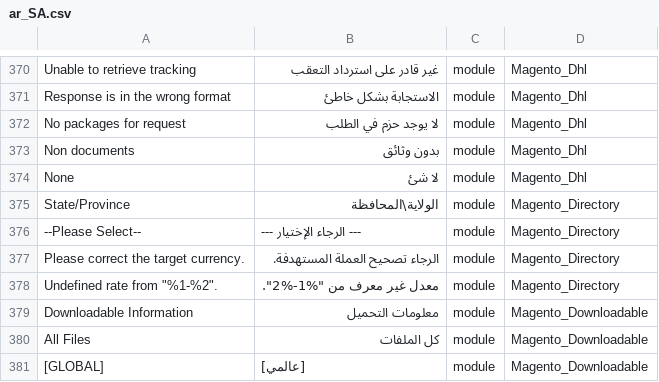
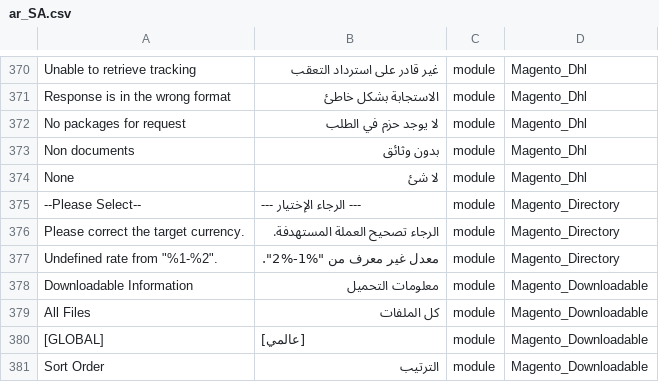
Before and after one commit to Magento2Translations/language_ar_sa, a CSV file: ar_SA.csv, drawn as a sheet; only a part is shown, gaps mark what is left out; the shorter side is filled out with more unchanged rows; the diff names each change by its address in the sheet, - before the commit and + after, or states it on an @@ line.

```diff
--- a/ar_SA.csv
+++ b/ar_SA.csv
-row 375: State/Province | الولاية\المحافظة | module | Magento_Directory
```
Also changed, not shown: 1 other file.
